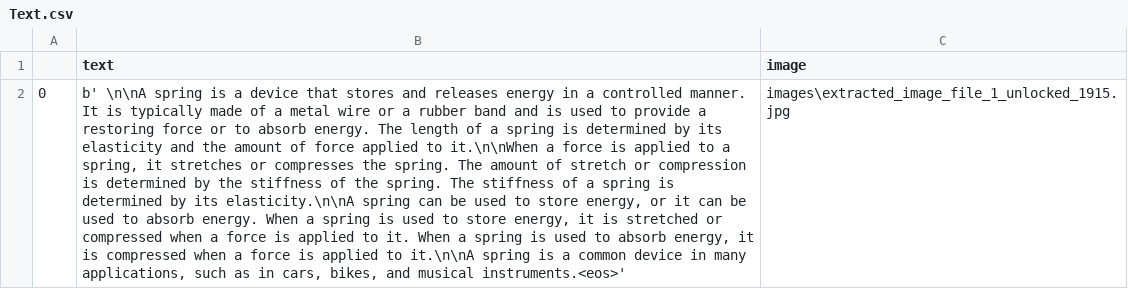
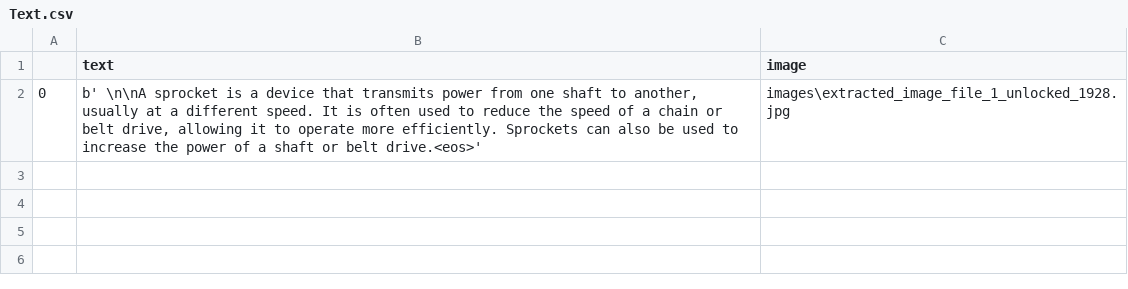
Before and after one commit to Sukhvansh2004/DocBot-P22-B, a CSV file: Text.csv, drawn as a sheet; the diff names each change by its address in the sheet, - before the commit and + after, or states it on an @@ line.

Commit message:
Session ID and TextGen Update

```diff
--- a/Text.csv
+++ b/Text.csv
-B2 (text): b' \n\nA spring is a device that stores and releases energy in a controlled manner. It is typically made of a metal wire or a rubber band and is used to provide a restoring force or to absorb energy. The length of a spring is determined by its elasticity and the amount of force applied to it.\n\nWhen a force is applied to a spring, it stretches or compresses the spring. The amount of stretch or compression is determined by the stiffness of the spring. The stiffness of a spring is determined by its elasticity.\n\nA spring can be used to store energy, or it can be used to absorb energy. When a spring is used to store energy, it is stretched or compressed when a force is applied to it. When a spring is used to absorb energy, it is compressed when a force is applied to it.\n\nA spring is a common device in many applications, such as in cars, bikes, and musical instruments.<eos>'
+B2 (text): b' \n\nA sprocket is a device that transmits power from one shaft to another, usually at a different speed. It is often used to reduce the speed of a chain or belt drive, allowing it to operate more efficiently. Sprockets can also be used to increase the power of a shaft or belt drive.<eos>'
-C2 (image): images\extracted_image_file_1_unlocked_1915.jpg
+C2 (image): images\extracted_image_file_1_unlocked_1928.jpg
```
Also changed, not shown: 10 other files.
